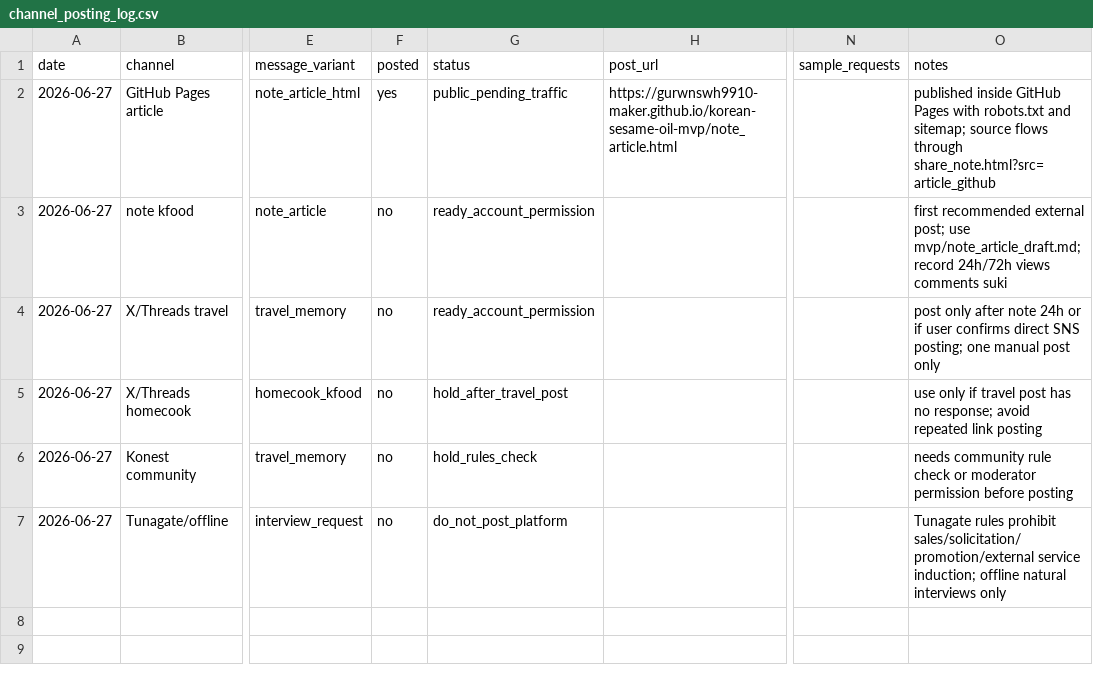
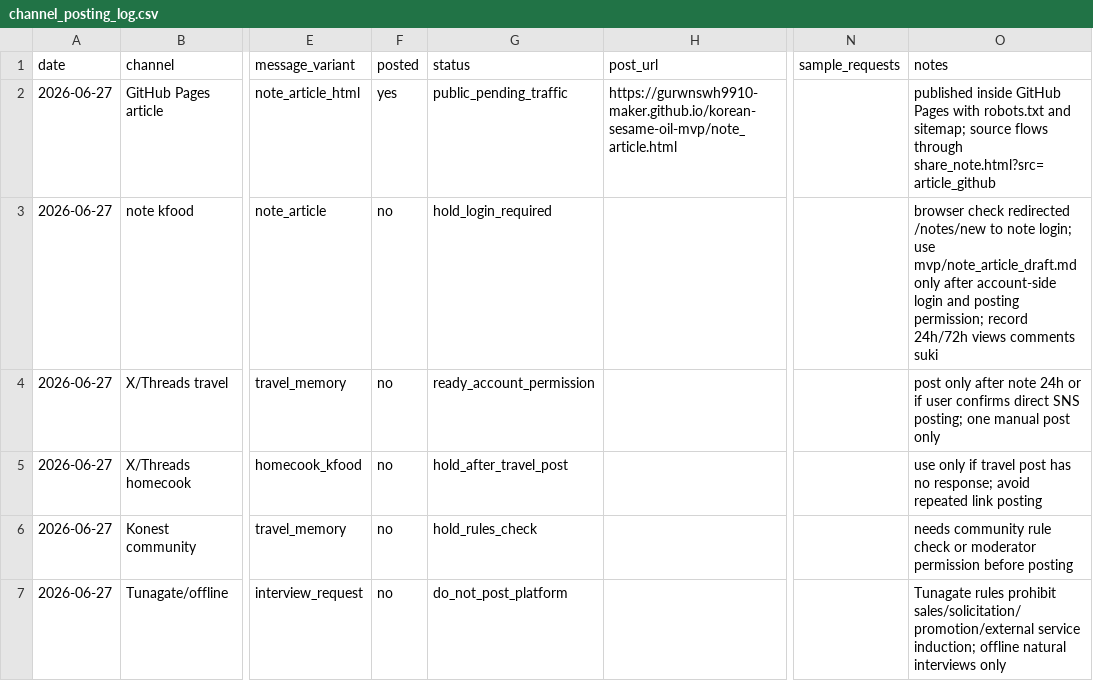
Before and after one commit to gurwnswh9910-maker/korean-sesame-oil-mvp, a CSV file: experiments/channel_posting_log.csv, drawn as a sheet; only a part is shown, gaps mark what is left out; the diff names each change by its address in the sheet, - before the commit and + after, or states it on an @@ line.

```diff
--- a/experiments/channel_posting_log.csv
+++ b/experiments/channel_posting_log.csv
-G3 (status): ready_account_permission
+G3 (status): hold_login_required
-O3 (notes): first recommended external post; use mvp/note_article_draft.md; record 24h/72h…
+O3 (notes): browser check redirected /notes/new to note login; use mvp/note_article_draft.md only after account-side login and posting permission; record 24h/72h…
```
Also changed, not shown: experiments/live_validation_log.csv, research/hypothesis_scorecard.csv, 14 other files.
